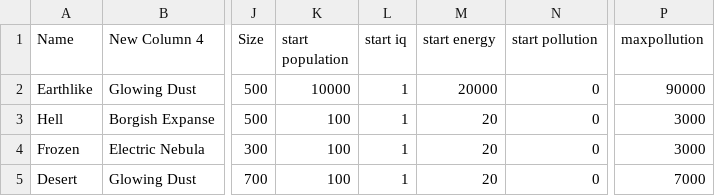
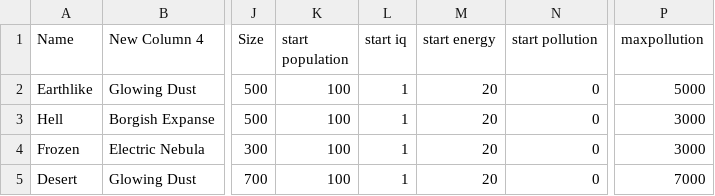
Before and after one commit to jackmott/solescape, a CSV file: Assets/Resources/Config/planets.csv, drawn as a sheet; only a part is shown, gaps mark what is left out; the diff names each change by its address in the sheet, - before the commit and + after, or states it on an @@ line.

```diff
--- a/Assets/Resources/Config/planets.csv
+++ b/Assets/Resources/Config/planets.csv
-K2 (start population): 10000
+K2 (start population): 100
-M2 (start energy): 20000
+M2 (start energy): 20
-P2 (maxpollution): 90000
+P2 (maxpollution): 5000
```
Also changed, not shown: config/planets.csv, 45 other files.
